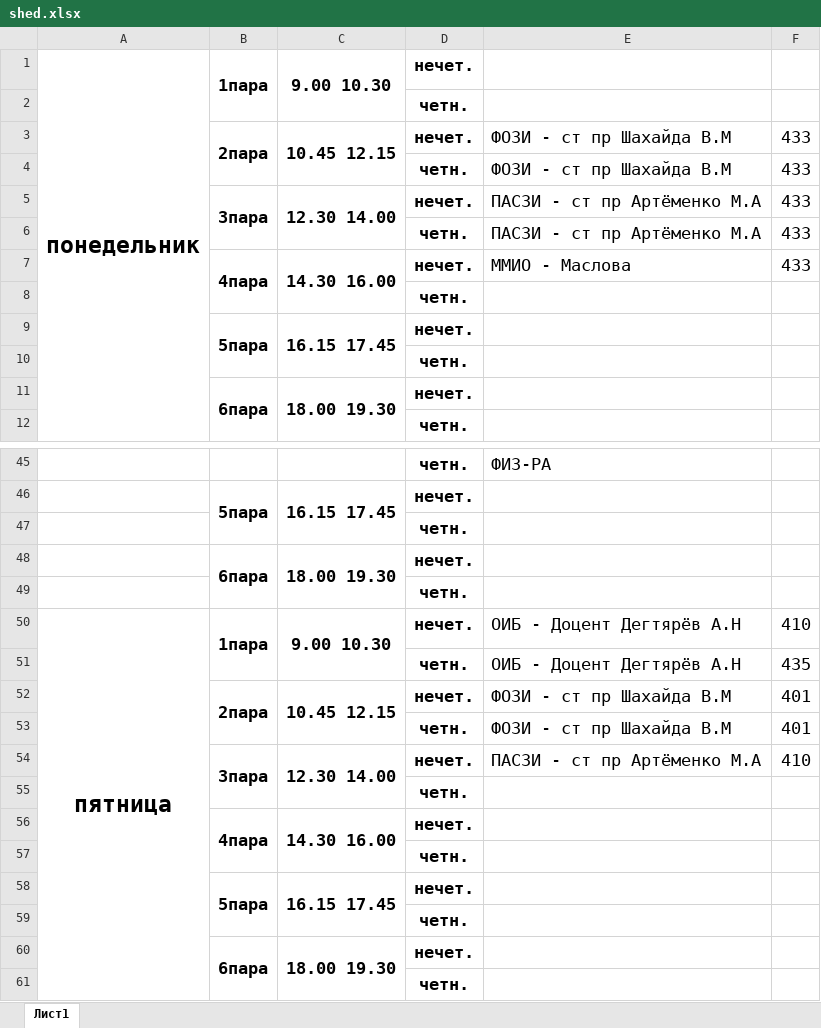
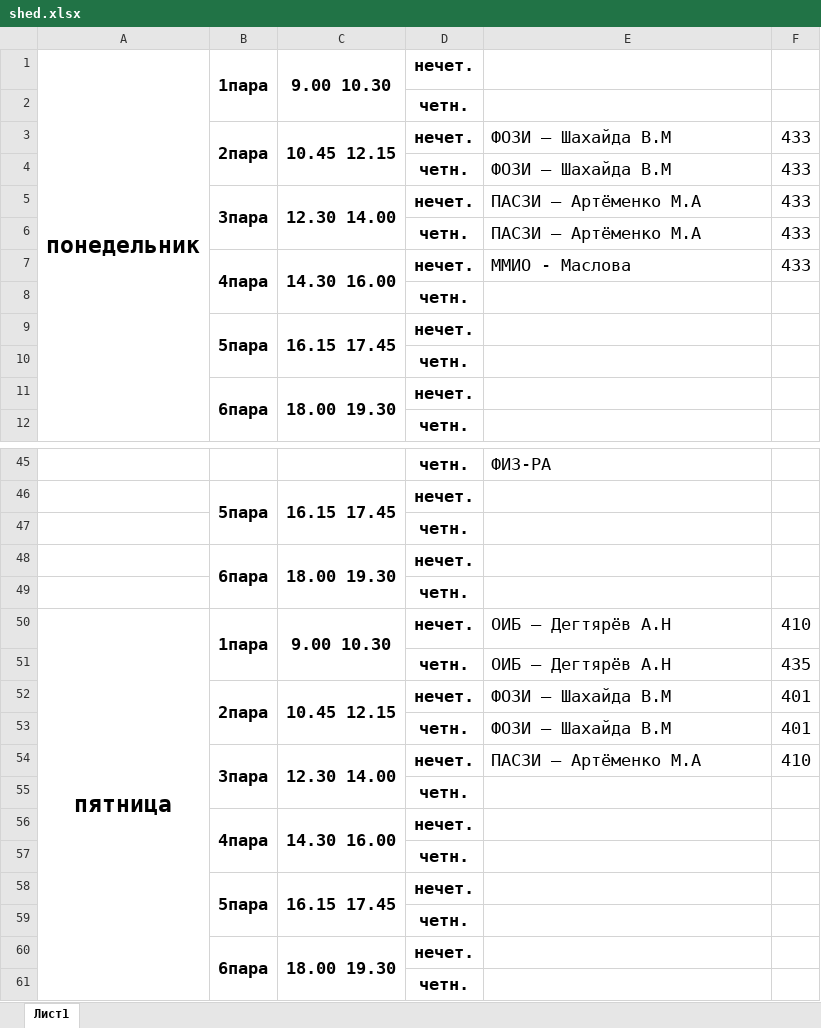
Before and after one commit to pavophilip/telegram-bot-is, an Excel workbook: src/shed.xlsx, sheet Лист1, drawn as a sheet; only a part is shown, gaps mark what is left out; values as stored, in another font and other column widths than the file's, no borders; the diff covers the shown part only; the diff names each change by its address in the sheet, - before the commit and + after, or states it on an @@ line.

```diff
--- a/src/shed.xlsx (sheet Лист1)
+++ b/src/shed.xlsx (sheet Лист1)
-E3:E4: ФОЗИ - ст пр Шахайда В.М
+E3:E4: ФОЗИ — Шахайда В.М
-E5:E6: ПАСЗИ - ст пр Артёменко М.А
+E5:E6: ПАСЗИ — Артёменко М.А
-E50:E51: ОИБ - Доцент Дегтярёв А.Н
+E50:E51: ОИБ — Дегтярёв А.Н
-E52:E53: ФОЗИ - ст пр Шахайда В.М
+E52:E53: ФОЗИ — Шахайда В.М
-E54: ПАСЗИ - ст пр Артёменко М.А
+E54: ПАСЗИ — Артёменко М.А
```
Also changed, not shown: 14 edited cells elsewhere in this sheet, 6 other files.
